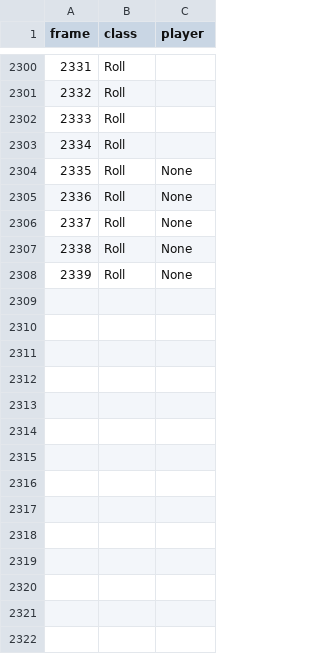
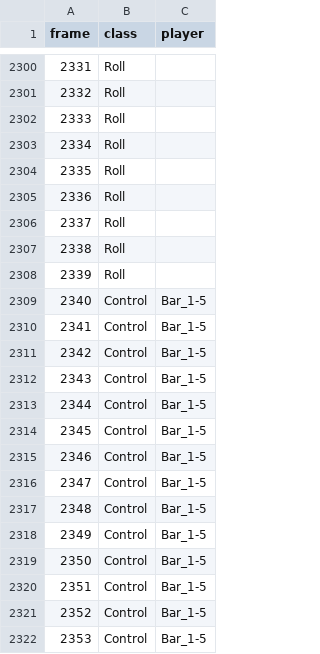
Before and after one commit to Og31330/FA_Dataset, a CSV file: csv/vCOYookrYHY.csv, drawn as a sheet; only a part is shown, gaps mark what is left out; the diff covers the shown part only.

Commit message:
Upload du fichier vCOYookrYHY.csv

```diff
--- a/csv/vCOYookrYHY.csv
+++ b/csv/vCOYookrYHY.csv
@@ -2303,6 +2303,20 @@ frame,class,player
 2334,Roll,
-2335,Roll,None
-2336,Roll,None
-2337,Roll,None
-2338,Roll,None
-2339,Roll,None
+2335,Roll,
+2336,Roll,
+2337,Roll,
+2338,Roll,
+2339,Roll,
+2340,Control,Bar_1-5
+2341,Control,Bar_1-5
+2342,Control,Bar_1-5
+2343,Control,Bar_1-5
+2344,Control,Bar_1-5
+2345,Control,Bar_1-5
+2346,Control,Bar_1-5
+2347,Control,Bar_1-5
+2348,Control,Bar_1-5
+2349,Control,Bar_1-5
+2350,Control,Bar_1-5
+2351,Control,Bar_1-5
+2352,Control,Bar_1-5
+2353,Control,Bar_1-5
```
Also changed, not shown: 16 added rows elsewhere in this file.
